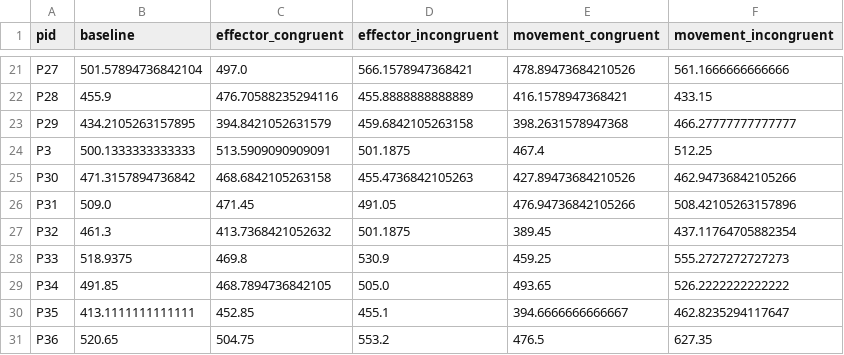
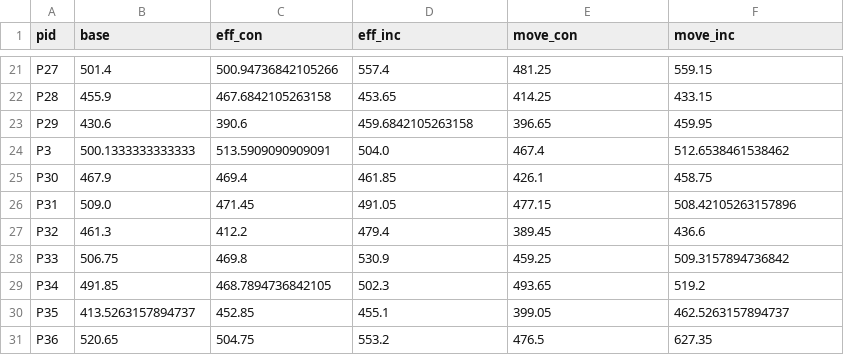
Before and after one commit to hogeveen-lab/DSPN_Fall2023_Git, a CSV file: misc/imitation_inhibition_paradigm/data/second/ait_subjectlevel.csv, drawn as a sheet; only a part is shown, gaps mark what is left out; the diff covers the shown part only; the diff names each change by its address in the sheet, - before the commit and + after, or states it on an @@ line.

```diff
--- a/misc/imitation_inhibition_paradigm/data/second/ait_subjectlevel.csv
+++ b/misc/imitation_inhibition_paradigm/data/second/ait_subjectlevel.csv
-B1: baseline
+B1: base
-C1: effector_congruent
+C1: eff_con
-D1: effector_incongruent
+D1: eff_inc
-E1: movement_congruent
+E1: move_con
-F1: movement_incongruent
+F1: move_inc
-B21 (base): 501.57894736842104
+B21 (base): 501.4
-C21 (eff_con): 497.0
+C21 (eff_con): 500.94736842105266
-D21 (eff_inc): 566.1578947368421
+D21 (eff_inc): 557.4
-E21 (move_con): 478.89473684210526
+E21 (move_con): 481.25
-F21 (move_inc): 561.1666666666666
+F21 (move_inc): 559.15
-C22 (eff_con): 476.70588235294116
+C22 (eff_con): 467.6842105263158
-D22 (eff_inc): 455.8888888888889
+D22 (eff_inc): 453.65
-E22 (move_con): 416.1578947368421
+E22 (move_con): 414.25
-B23 (base): 434.2105263157895
+B23 (base): 430.6
-C23 (eff_con): 394.8421052631579
+C23 (eff_con): 390.6
-E23 (move_con): 398.2631578947368
+E23 (move_con): 396.65
-F23 (move_inc): 466.27777777777777
+F23 (move_inc): 459.95
-D24 (eff_inc): 501.1875
+D24 (eff_inc): 504.0
-F24 (move_inc): 512.25
+F24 (move_inc): 512.6538461538462
-B25 (base): 471.3157894736842
+B25 (base): 467.9
-C25 (eff_con): 468.6842105263158
+C25 (eff_con): 469.4
-D25 (eff_inc): 455.4736842105263
+D25 (eff_inc): 461.85
-E25 (move_con): 427.89473684210526
+E25 (move_con): 426.1
-F25 (move_inc): 462.94736842105266
+F25 (move_inc): 458.75
-E26 (move_con): 476.94736842105266
+E26 (move_con): 477.15
-C27 (eff_con): 413.7368421052632
+C27 (eff_con): 412.2
-D27 (eff_inc): 501.1875
+D27 (eff_inc): 479.4
-F27 (move_inc): 437.11764705882354
+F27 (move_inc): 436.6
-B28 (base): 518.9375
+B28 (base): 506.75
-F28 (move_inc): 555.2727272727273
+F28 (move_inc): 509.3157894736842
-D29 (eff_inc): 505.0
+D29 (eff_inc): 502.3
-F29 (move_inc): 526.2222222222222
+F29 (move_inc): 519.2
-B30 (base): 413.1111111111111
+B30 (base): 413.5263157894737
-E30 (move_con): 394.6666666666667
+E30 (move_con): 399.05
-F30 (move_inc): 462.8235294117647
+F30 (move_inc): 462.5263157894737
```
Also changed, not shown: 62 edited cells elsewhere in this file, 5 other files.
